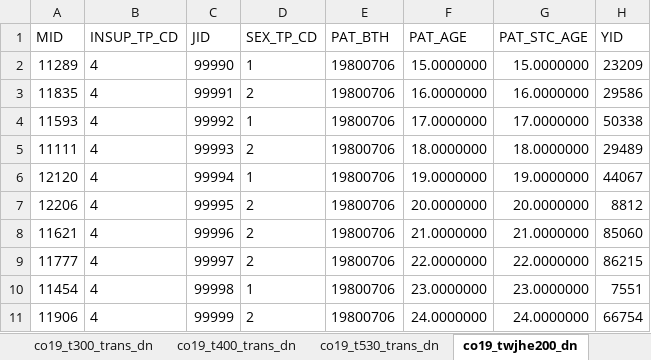
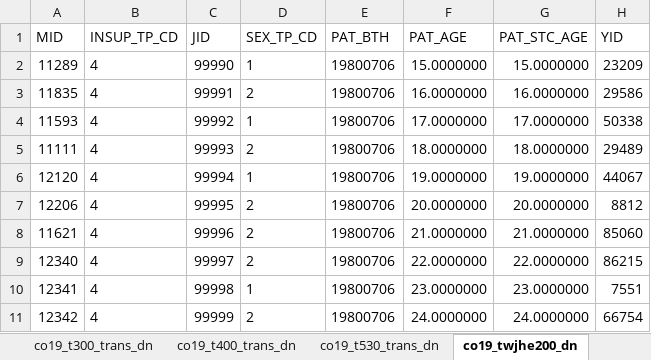
Before and after one commit to gp2u/opendata4covid19, an Excel workbook: Data/HIRA COVID-19 Sample Data_20200325.xlsx, sheet co19_twjhe200_dn, drawn as a sheet; only a part is shown; values as stored, in another font and other column widths than the file's, no borders; the diff names each change by its address in the sheet, - before the commit and + after, or states it on an @@ line.

```diff
--- a/Data/HIRA COVID-19 Sample Data_20200325.xlsx (sheet co19_twjhe200_dn)
+++ b/Data/HIRA COVID-19 Sample Data_20200325.xlsx (sheet co19_twjhe200_dn)
-A9 (MID): 11777
+A9 (MID): 12340
-A10 (MID): 11454
+A10 (MID): 12341
-A11 (MID): 11906
+A11 (MID): 12342
```
Also changed, not shown: sheet co19_twjhe530_dn, 10 other files.
